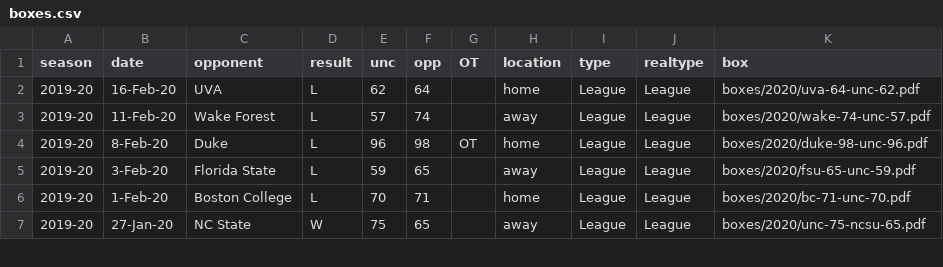
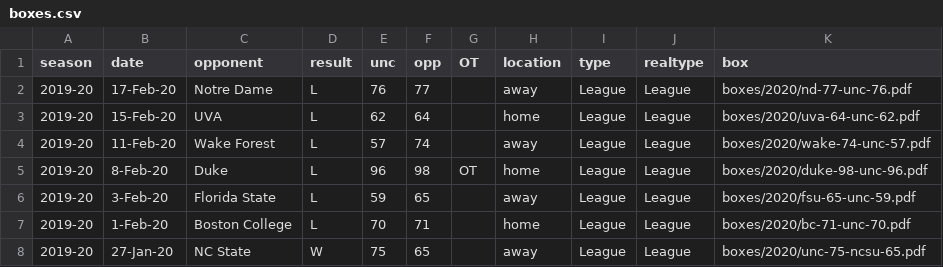
Before and after one commit to gallochris/dadgum-shiny, a CSV file: data/boxes.csv, drawn as a sheet; only a part is shown.

```diff
--- a/data/boxes.csv
+++ b/data/boxes.csv
@@ -1,3 +1,4 @@
 season,date,opponent,result,unc,opp,OT,location,type,realtype,box
-2019-20,16-Feb-20,UVA,L,62,64,,home,League,League,boxes/2020/uva-64-unc-62.pdf
+2019-20,17-Feb-20,Notre Dame,L,76,77,,away,League,League,boxes/2020/nd-77-unc-76.pdf
+2019-20,15-Feb-20,UVA,L,62,64,,home,League,League,boxes/2020/uva-64-unc-62.pdf
 2019-20,11-Feb-20,Wake Forest,L,57,74,,away,League,League,boxes/2020/wake-74-unc-57.pdf
```
Also changed, not shown: data/defshots.csv, data/factors.csv, 4 other files.
